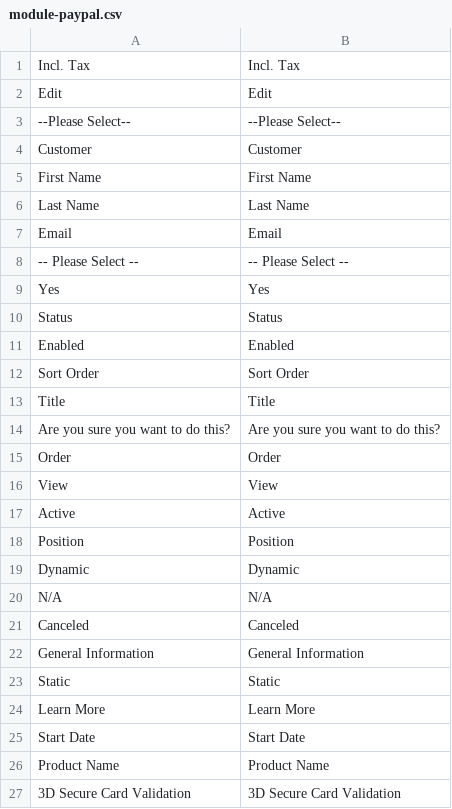
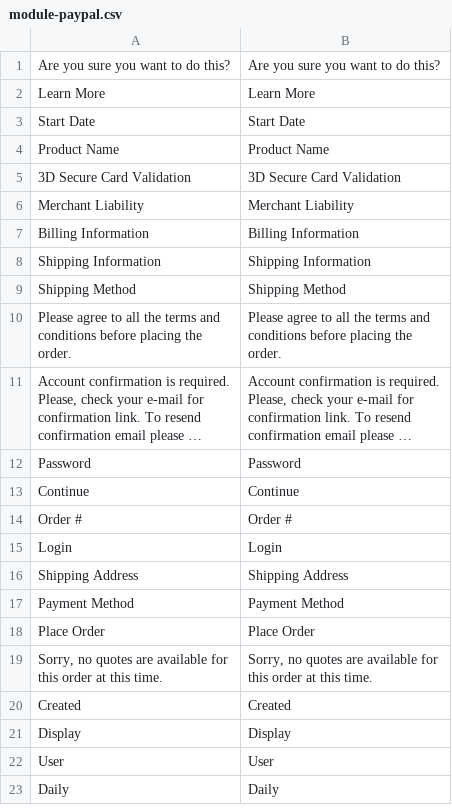
Before and after one commit to Bleez/Magento2-PT-BR, a CSV file: module-paypal.csv, drawn as a sheet; only a part is shown; the shorter side is filled out with more unchanged rows; long unchanged cells end in ….

```diff
--- a/module-paypal.csv
+++ b/module-paypal.csv
@@ -1,24 +1,2 @@
-"Incl. Tax","Incl. Tax"
-Edit,Edit
-"--Please Select--","--Please Select--"
-Customer,Customer
-"First Name","First Name"
-"Last Name","Last Name"
-Email,Email
-"-- Please Select --","-- Please Select --"
-Yes,Yes
-Status,Status
-Enabled,Enabled
-"Sort Order","Sort Order"
-Title,Title
 "Are you sure you want to do this?","Are you sure you want to do this?"
-Order,Order
-View,View
-Active,Active
-Position,Position
-Dynamic,Dynamic
-N/A,N/A
-Canceled,Canceled
-"General Information","General Information"
-Static,Static
 "Learn More","Learn More"
```
Also changed, not shown: module-bundle.csv, module-catalog.csv, 20 other files.
